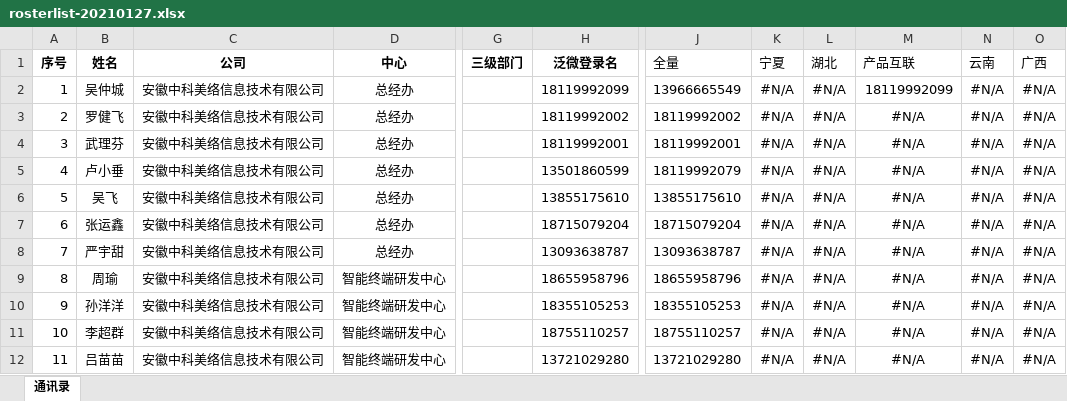
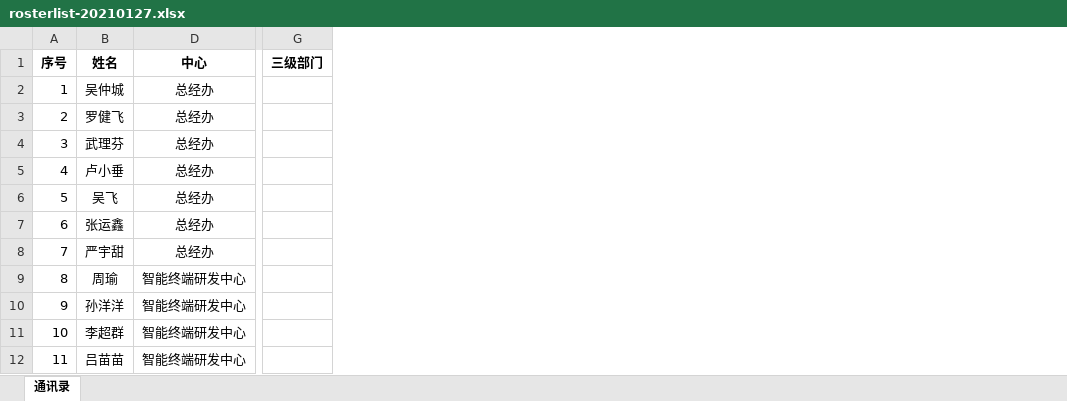
Before and after one commit to Niukun/NK_Utils, an Excel workbook: ml/src/main/resources/luckybag/rosterlist-20210127.xlsx, sheet 通讯录, drawn as a sheet; only a part is shown, gaps mark what is left out; values as stored, in another font and other column widths than the file's, no borders; the diff names each change by its address in the sheet, - before the commit and + after, or states it on an @@ line.

```diff
--- a/ml/src/main/resources/luckybag/rosterlist-20210127.xlsx (sheet 通讯录)
+++ b/ml/src/main/resources/luckybag/rosterlist-20210127.xlsx (sheet 通讯录)
@@ column C (公司) hidden, rows 2-12: all 安徽中科美络信息技术有限公司 @@
@@ column H (泛微登录名) hidden, rows 2-12: 18119992099 | 18119992002 | 18119992001 | 13501860599 | 13855175610 | 18715079204 | 13093638787 | 18655958796 | 18355105253 | 18755110257 | 13721029280 @@
@@ column J (全量) hidden, rows 2-12: 13966665549 | 18119992002 | 18119992001 | 18119992079 | 13855175610 | 18715079204 | 13093638787 | 18655958796 | 18355105253 | 18755110257 | 13721029280 @@
@@ column K (宁夏) hidden, rows 2-12: all #N/A @@
@@ column L (湖北) hidden, rows 2-12: all #N/A @@
@@ column M (产品互联) hidden, rows 2-12: 18119992099 | #N/A | #N/A | #N/A | #N/A | #N/A | #N/A | #N/A | #N/A | #N/A | #N/A @@
@@ column N (云南) hidden, rows 2-12: all #N/A @@
@@ column O (广西) hidden, rows 2-12: all #N/A @@
```
Also changed, not shown: formulas that keep their value, hidden cells, 6 other files.
